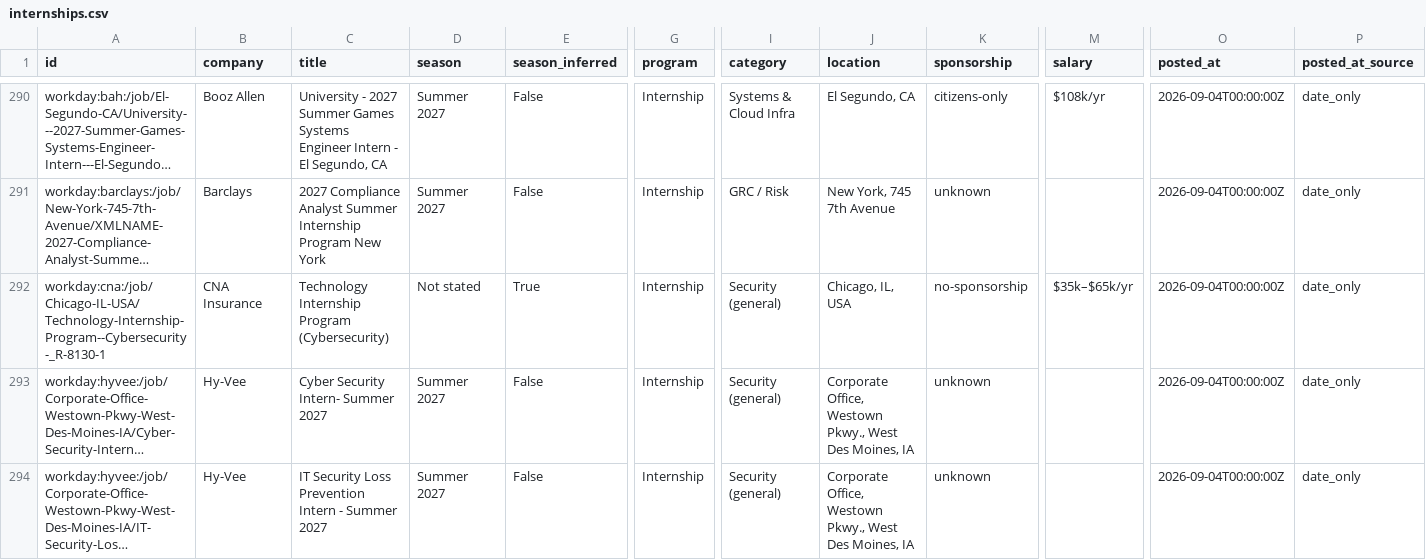
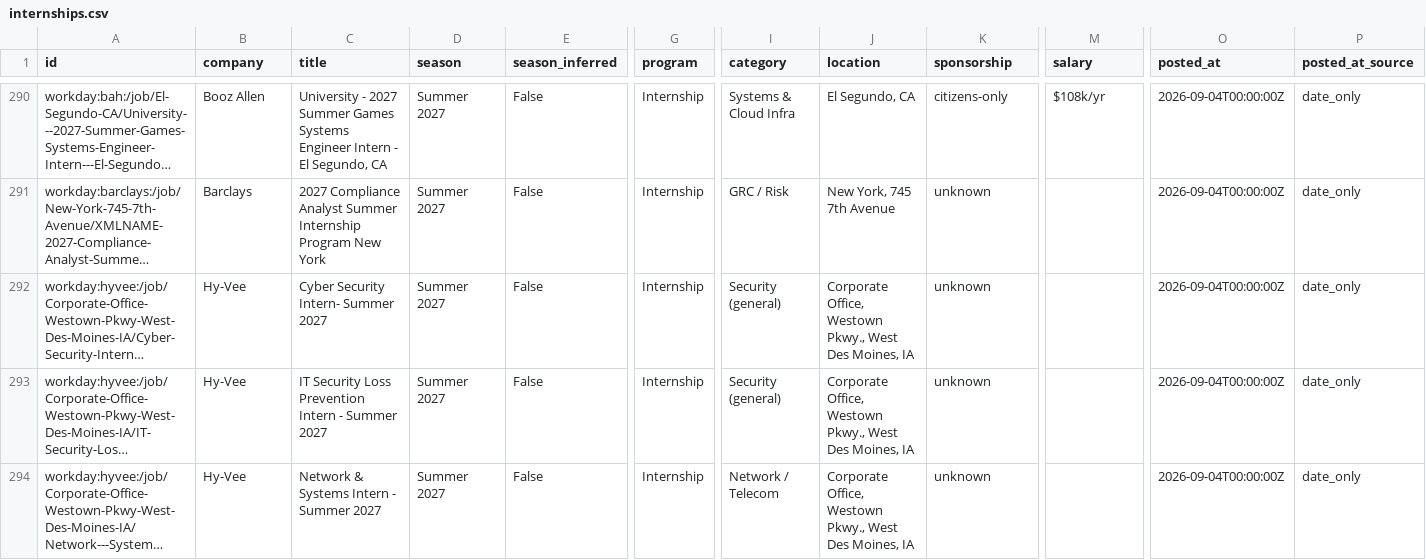
Before and after one commit to ihrtkaii/secnet-internships, a CSV file: data/internships.csv, drawn as a sheet; only a part is shown, gaps mark what is left out; the shorter side is filled out with more unchanged rows; long unchanged cells end in …; rows hold the shown columns only; the diff names each change by its address in the sheet, - before the commit and + after, or states it on an @@ line.

```diff
--- a/data/internships.csv
+++ b/data/internships.csv
-row 292: workday:cna:/job/Chicago-IL-USA/Technology-Internship-Program--Cybersecurity-_R-8130-1 | CNA Insurance | Technology Internship Program (Cybersecurity) | Not stated | True | Internship | Security (general) | Chicago, IL, USA | no-sponsorship | $35k–$65k/yr | 2026-09-04T00:00:00Z | date_only
```
Also changed, not shown: docs/internships.csv, 12 other files.
